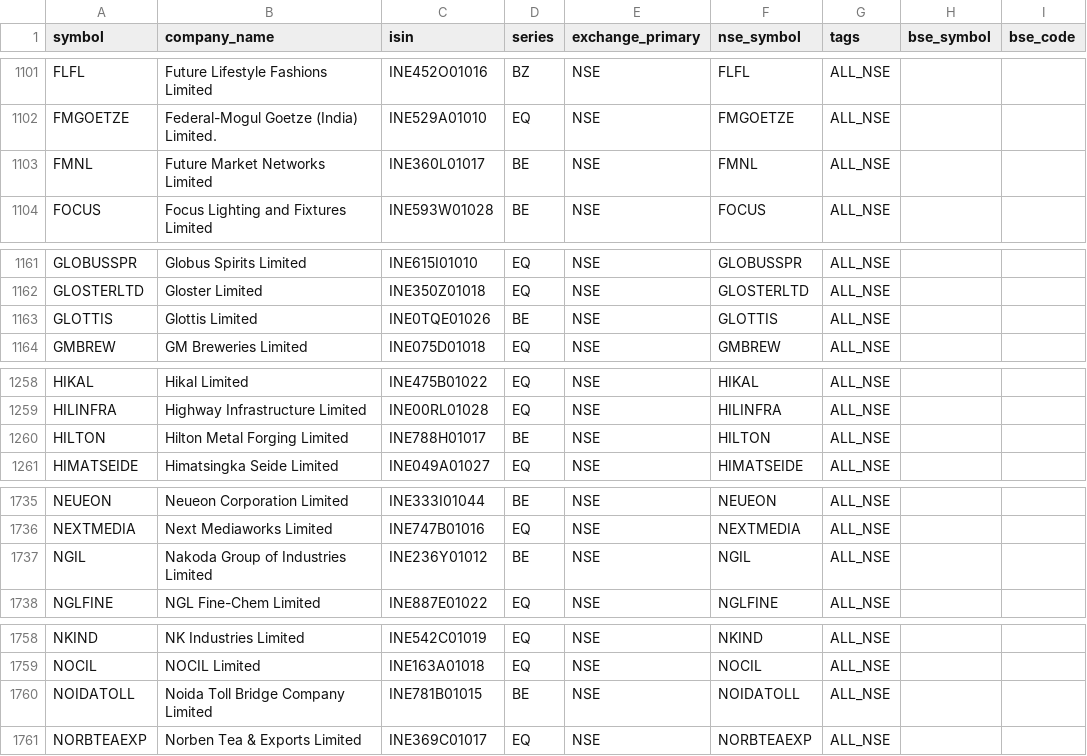
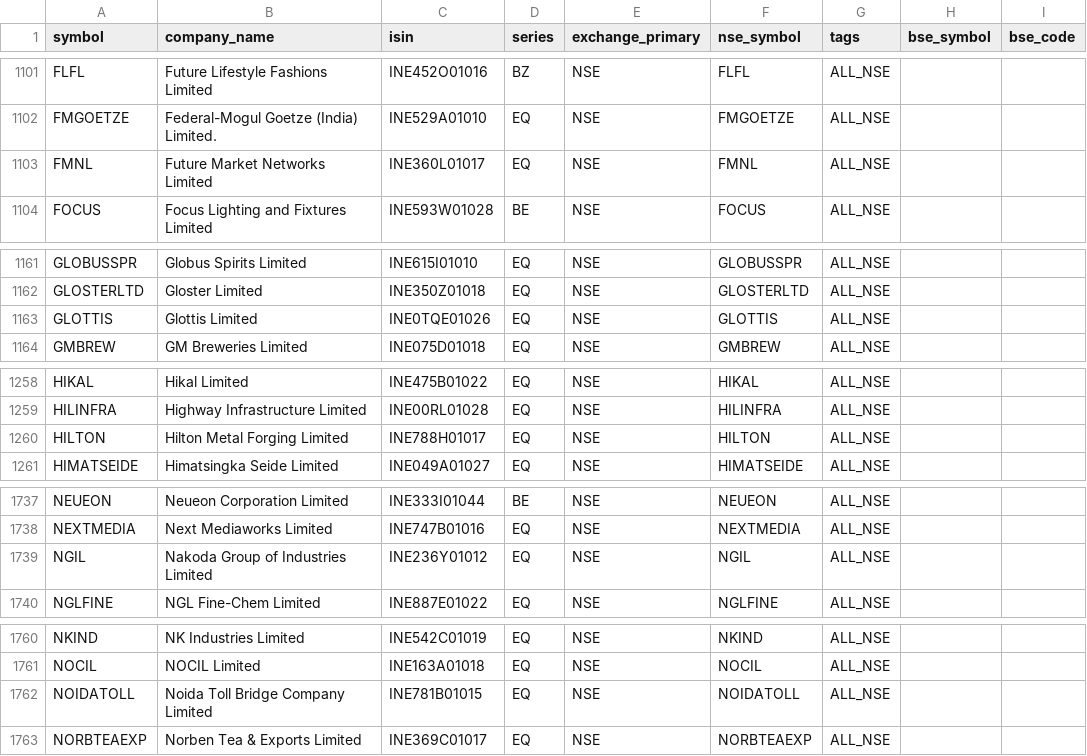
Before and after one commit to Arwagh1441444/stockanalyser, a CSV file: universe_master_snapshot.csv, drawn as a sheet; only a part is shown, gaps mark what is left out; addresses are those after the commit; the diff covers the shown part only; the diff names each change by its address in the sheet, - before the commit and + after, or states it on an @@ line.

```diff
--- a/universe_master_snapshot.csv
+++ b/universe_master_snapshot.csv
-D1103 (series): BE
+D1103 (series): EQ
-D1163 (series): BE
+D1163 (series): EQ
-D1260 (series): BE
+D1260 (series): EQ
-D1739 (series): BE
+D1739 (series): EQ
-D1762 (series): BE
+D1762 (series): EQ
```
Also changed, not shown: 2 added rows and 6 edited cells elsewhere in this file.
